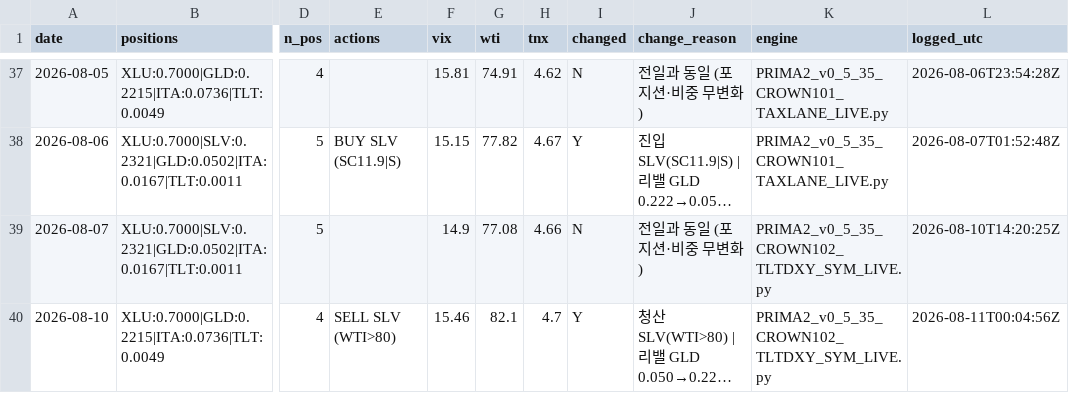
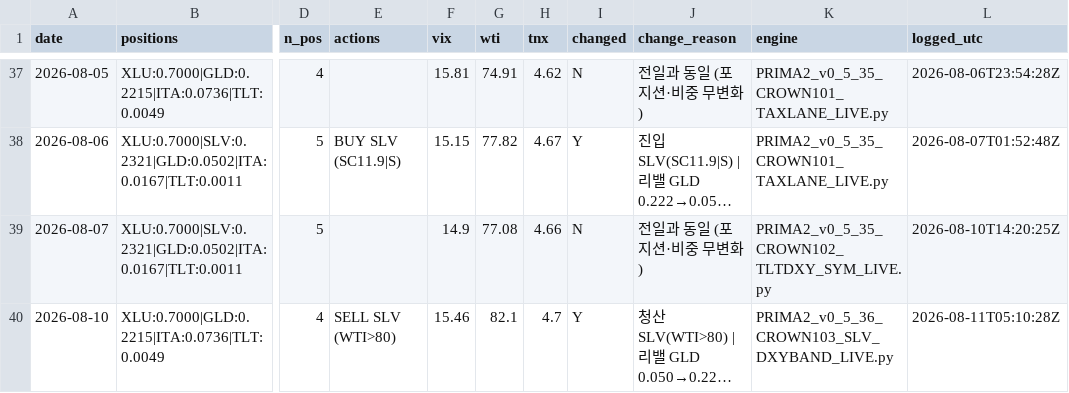
Before and after one commit to daifulee/argus-public-data, a CSV file: prima_daily_output.csv, drawn as a sheet; only a part is shown, gaps mark what is left out; long unchanged cells end in …; the diff names each change by its address in the sheet, - before the commit and + after, or states it on an @@ line.

Commit message:
🦅 Brief update: prima_daily_output.csv

```diff
--- a/prima_daily_output.csv
+++ b/prima_daily_output.csv
-K40 (engine): PRIMA2_v0_5_35_CROWN102_TLTDXY_SYM_LIVE.py
+K40 (engine): PRIMA2_v0_5_36_CROWN103_SLV_DXYBAND_LIVE.py
-L40 (logged_utc): 2026-08-11T00:04:56Z
+L40 (logged_utc): 2026-08-11T05:10:28Z
```
